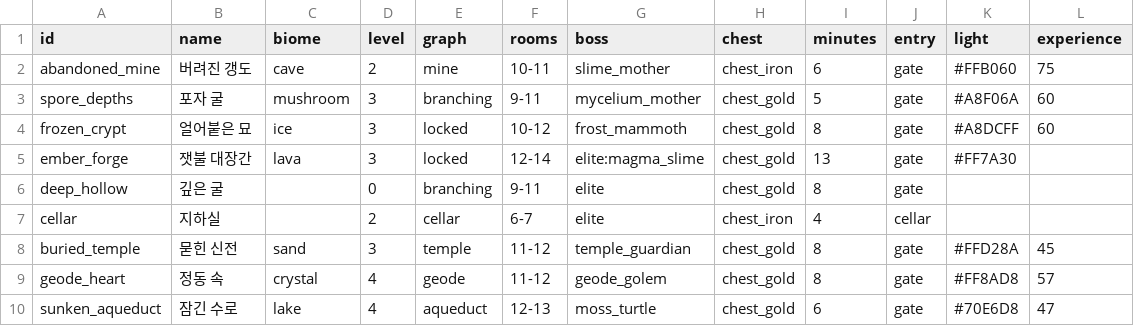
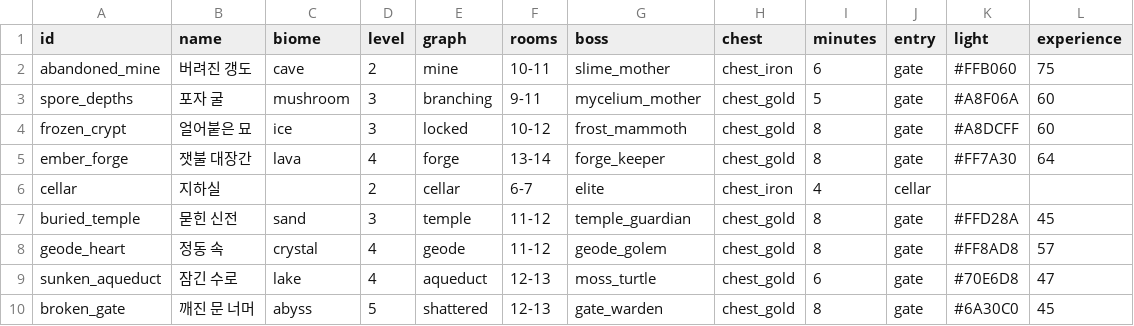
Before and after one commit to LeArc6910/pray-to, a CSV file: Assets/_Project/Data/World/dungeons.csv, drawn as a sheet.

Commit message:
Work in progress: lava and abyss monsters and dungeons

```diff
--- a/Assets/_Project/Data/World/dungeons.csv
+++ b/Assets/_Project/Data/World/dungeons.csv
@@ -4,4 +4,3 @@ spore_depths,포자 굴,mushroom,3,branching,9-11,mycelium_mother,chest_gold,5,g
 frozen_crypt,얼어붙은 묘,ice,3,locked,10-12,frost_mammoth,chest_gold,8,gate,#A8DCFF,60
-ember_forge,잿불 대장간,lava,3,locked,12-14,elite:magma_slime,chest_gold,13,gate,#FF7A30,
-deep_hollow,깊은 굴,,0,branching,9-11,elite,chest_gold,8,gate,,
+ember_forge,잿불 대장간,lava,4,forge,13-14,forge_keeper,chest_gold,8,gate,#FF7A30,64
 cellar,지하실,,2,cellar,6-7,elite,chest_iron,4,cellar,,
@@ -10 +9,2 @@ geode_heart,정동 속,crystal,4,geode,11-12,geode_golem,chest_gold,8,gate,#FF8A
 sunken_aqueduct,잠긴 수로,lake,4,aqueduct,12-13,moss_turtle,chest_gold,6,gate,#70E6D8,47
+broken_gate,깨진 문 너머,abyss,5,shattered,12-13,gate_warden,chest_gold,8,gate,#6A30C0,45
```
Also changed, not shown: Assets/_Project/Data/Monsters/monster_attacks.csv, Assets/_Project/Data/Monsters/monsters.csv, 21 other files.
